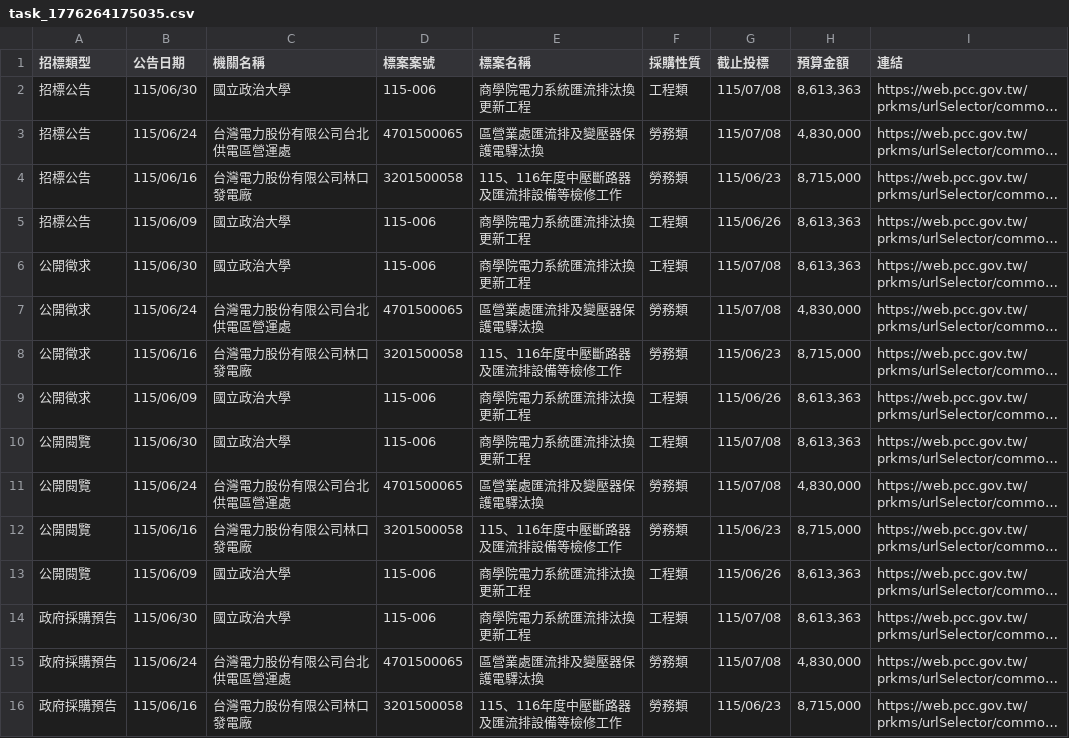
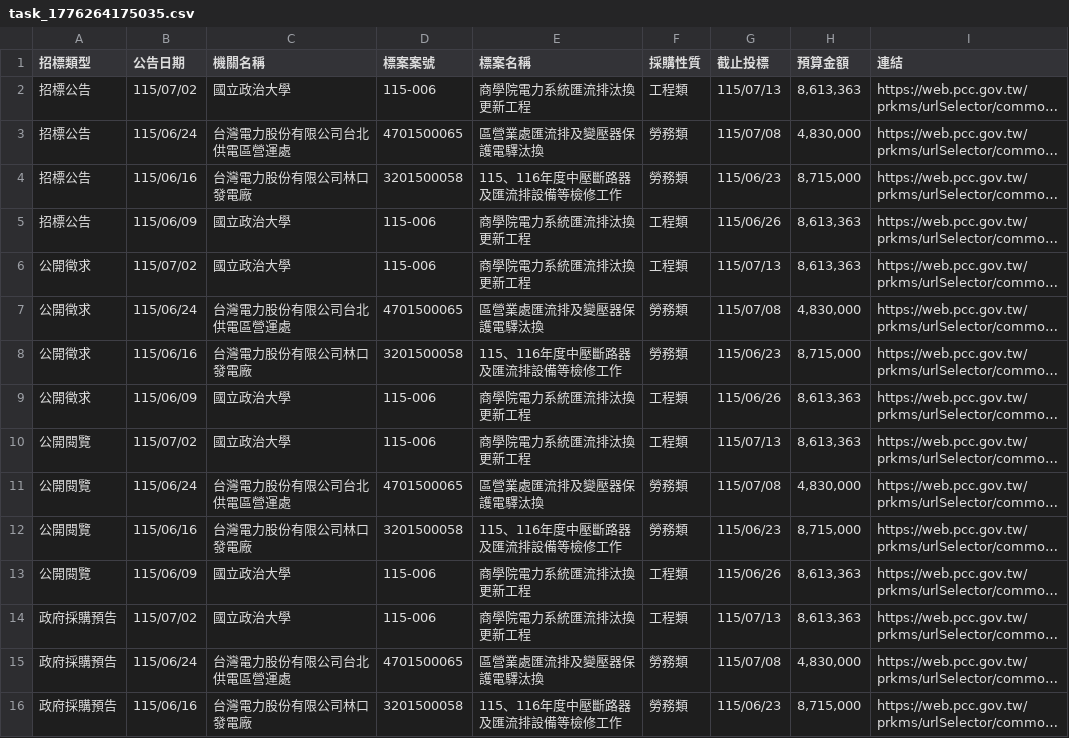
Before and after one commit to one393143/tender-tracker, a CSV file: data/task_1776264175035.csv, drawn as a sheet; only a part is shown; long unchanged cells end in …; the diff names each change by its address in the sheet, - before the commit and + after, or states it on an @@ line.

```diff
--- a/data/task_1776264175035.csv
+++ b/data/task_1776264175035.csv
-B2 (公告日期): 115/06/30
+B2 (公告日期): 115/07/02
-G2 (截止投標): 115/07/08
+G2 (截止投標): 115/07/13
-B6 (公告日期): 115/06/30
+B6 (公告日期): 115/07/02
-G6 (截止投標): 115/07/08
+G6 (截止投標): 115/07/13
-B10 (公告日期): 115/06/30
+B10 (公告日期): 115/07/02
-G10 (截止投標): 115/07/08
+G10 (截止投標): 115/07/13
-B14 (公告日期): 115/06/30
+B14 (公告日期): 115/07/02
-G14 (截止投標): 115/07/08
+G14 (截止投標): 115/07/13
```
Also changed, not shown: data/database.csv.
